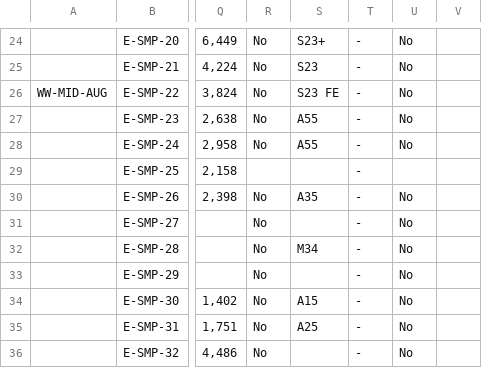
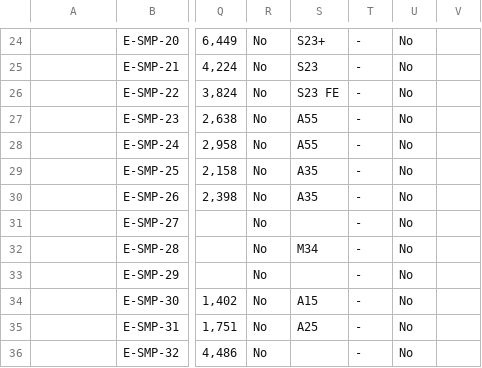
Before and after one commit to raymondwoocheil/CheilSEHKQA, a CSV file: datasources/TestCaseMXEPP.csv, drawn as a sheet; only a part is shown, gaps mark what is left out; the diff covers the shown part only; the diff names each change by its address in the sheet, - before the commit and + after, or states it on an @@ line.

```diff
--- a/datasources/TestCaseMXEPP.csv
+++ b/datasources/TestCaseMXEPP.csv
-A26: WW-MID-AUG
+A26: (empty)
-R29: (empty)
+R29: No
-S29: (empty)
+S29: A35
-U29: (empty)
+U29: No
```
Also changed, not shown: 41 edited cells elsewhere in this file, datasources/TestCaseMX.csv, datasources/TestCaseMXSPP.csv.
